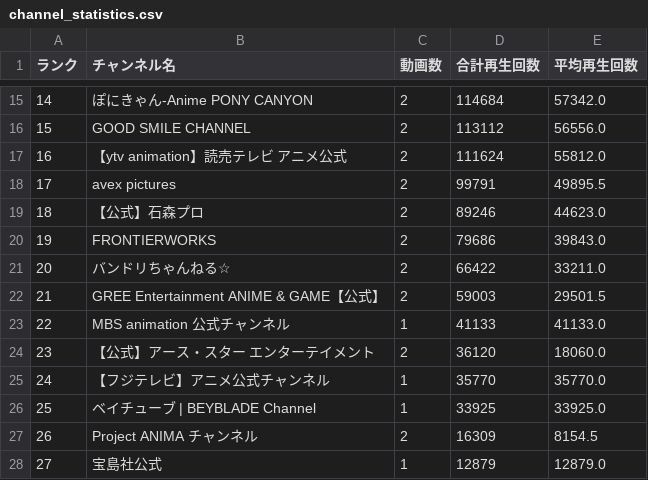
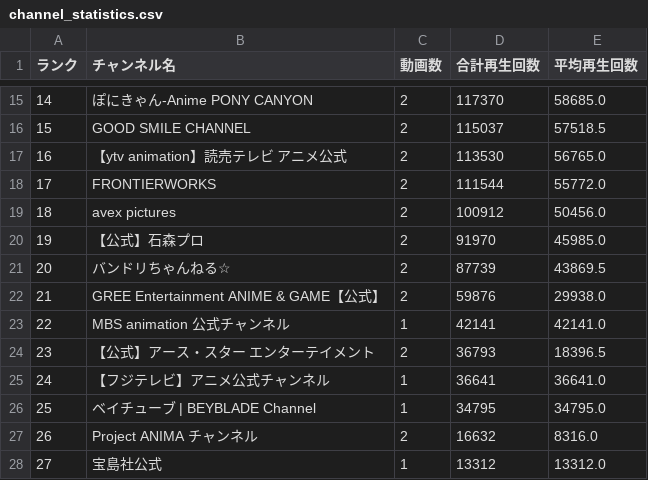
Before and after one commit to SchiAnimeMusic/AnimeInfo, a CSV file: data/channel_statistics.csv, drawn as a sheet; only a part is shown, gaps mark what is left out; the diff covers the shown part only.

```diff
--- a/data/channel_statistics.csv
+++ b/data/channel_statistics.csv
@@ -15,14 +15,14 @@
-14,ぽにきゃん-Anime PONY CANYON,2,114684,57342.0
-15,GOOD SMILE CHANNEL,2,113112,56556.0
-16,【ytv animation】読売テレビ アニメ公式,2,111624,55812.0
-17,avex pictures,2,99791,49895.5
-18,【公式】石森プロ,2,89246,44623.0
-19,FRONTIERWORKS,2,79686,39843.0
-20,バンドリちゃんねる☆,2,66422,33211.0
-21,GREE Entertainment ANIME & GAME【公式】,2,59003,29501.5
-22,MBS animation 公式チャンネル,1,41133,41133.0
-23,【公式】アース・スター エンターテイメント,2,36120,18060.0
-24,【フジテレビ】アニメ公式チャンネル,1,35770,35770.0
-25,ベイチューブ | BEYBLADE Channel,1,33925,33925.0
-26,Project ANIMA チャンネル,2,16309,8154.5
-27,宝島社公式,1,12879,12879.0
+14,ぽにきゃん-Anime PONY CANYON,2,117370,58685.0
+15,GOOD SMILE CHANNEL,2,115037,57518.5
+16,【ytv animation】読売テレビ アニメ公式,2,113530,56765.0
+17,FRONTIERWORKS,2,111544,55772.0
+18,avex pictures,2,100912,50456.0
+19,【公式】石森プロ,2,91970,45985.0
+20,バンドリちゃんねる☆,2,87739,43869.5
+21,GREE Entertainment ANIME & GAME【公式】,2,59876,29938.0
+22,MBS animation 公式チャンネル,1,42141,42141.0
+23,【公式】アース・スター エンターテイメント,2,36793,18396.5
+24,【フジテレビ】アニメ公式チャンネル,1,36641,36641.0
+25,ベイチューブ | BEYBLADE Channel,1,34795,34795.0
+26,Project ANIMA チャンネル,2,16632,8316.0
+27,宝島社公式,1,13312,13312.0
```
Also changed, not shown: 34 edited cells elsewhere in this file, data/anime_op_ed.csv, 3 other files.
